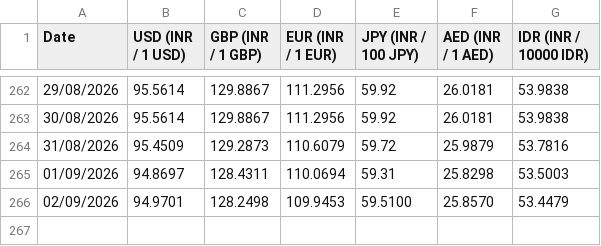
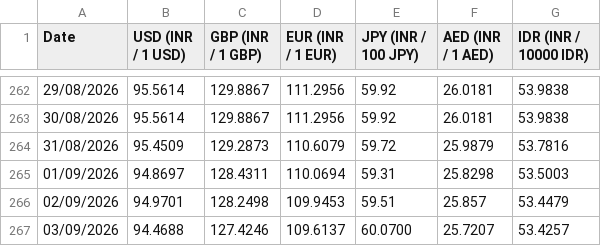
Before and after one commit to welReportsBI-0507/WiGMAN_Exchange_Rate, a CSV file: Exchange Rate.csv, drawn as a sheet; only a part is shown, gaps mark what is left out.

```diff
--- a/Exchange Rate.csv
+++ b/Exchange Rate.csv
@@ -265,2 +265,3 @@ Date,USD (INR / 1 USD),GBP (INR / 1 GBP),EUR (INR / 1 EUR),JPY (INR / 100 JPY),A
 01/09/2026,94.8697,128.4311,110.0694,59.31,25.8298,53.5003
-02/09/2026,94.9701,128.2498,109.9453,59.5100,25.8570,53.4479
+02/09/2026,94.9701,128.2498,109.9453,59.51,25.857,53.4479
+03/09/2026,94.4688,127.4246,109.6137,60.0700,25.7207,53.4257
```
